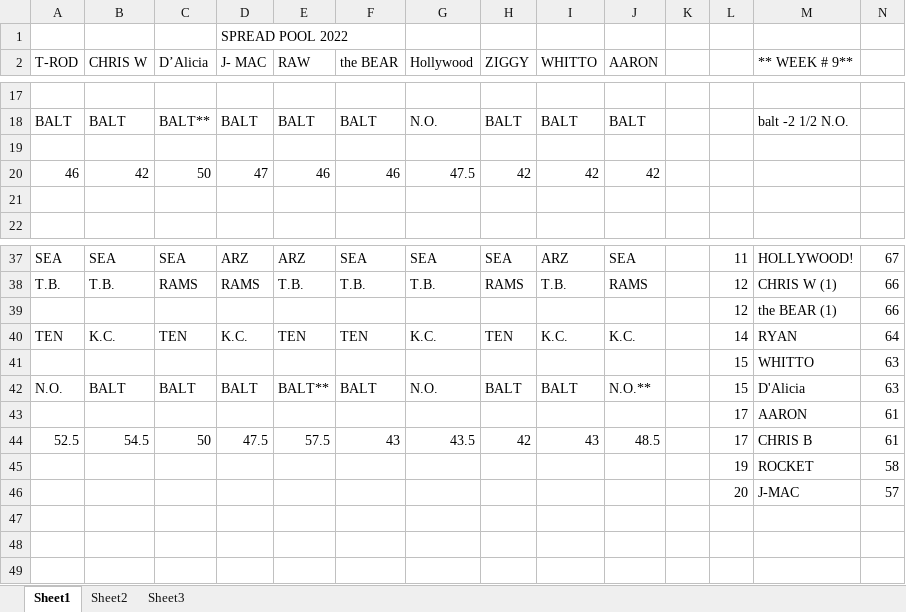
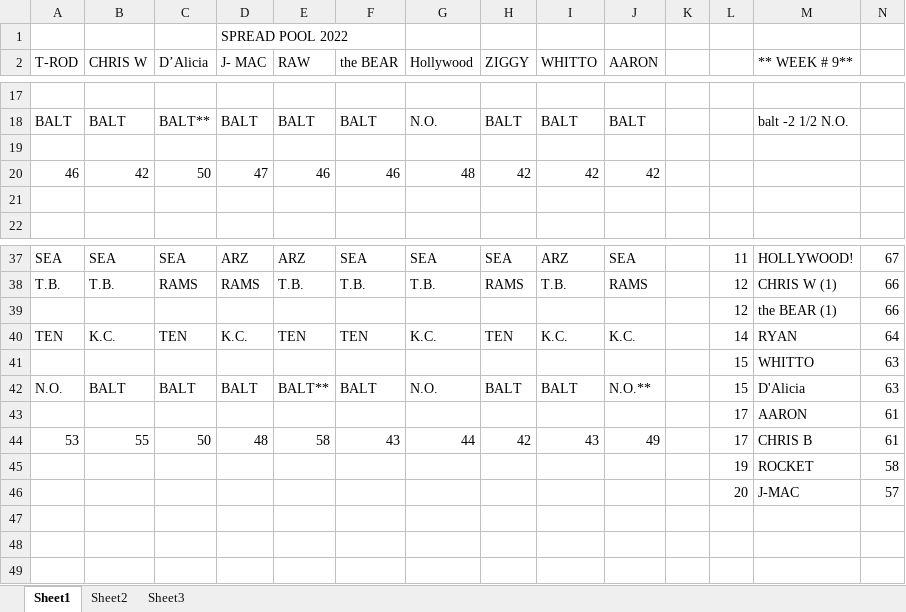
Before and after one commit to kenjdavidson/jimbos-nfl-pool, an Excel workbook: content/_data/NFL 2022 week 9.xlsx, sheet Sheet1, drawn as a sheet; only a part is shown, gaps mark what is left out; values as stored, in another font and other column widths than the file's, no cell formats; the diff names each change by its address in the sheet, - before the commit and + after, or states it on an @@ line.

```diff
--- a/content/_data/NFL 2022 week 9.xlsx (sheet Sheet1)
+++ b/content/_data/NFL 2022 week 9.xlsx (sheet Sheet1)
-G20 (Hollywood): 47.5
+G20 (Hollywood): 48
-A44 (T-ROD): 52.5
+A44 (T-ROD): 53
-B44 (CHRIS W): 54.5
+B44 (CHRIS W): 55
-D44 (J- MAC): 47.5
+D44 (J- MAC): 48
-E44 (RAW): 57.5
+E44 (RAW): 58
-G44 (Hollywood): 43.5
+G44 (Hollywood): 44
-J44 (AARON): 48.5
+J44 (AARON): 49
```
Also changed, not shown: cell formats, 10 other files.
